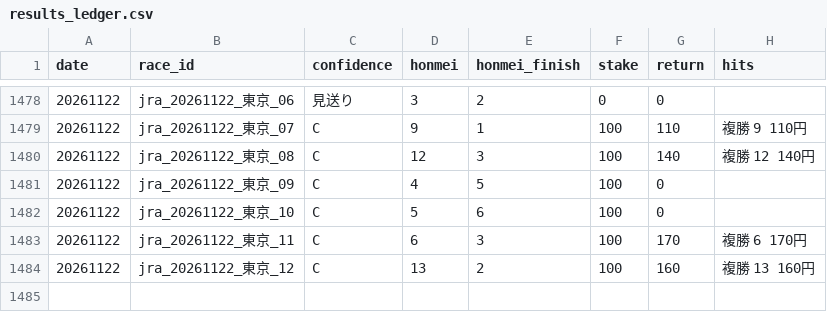
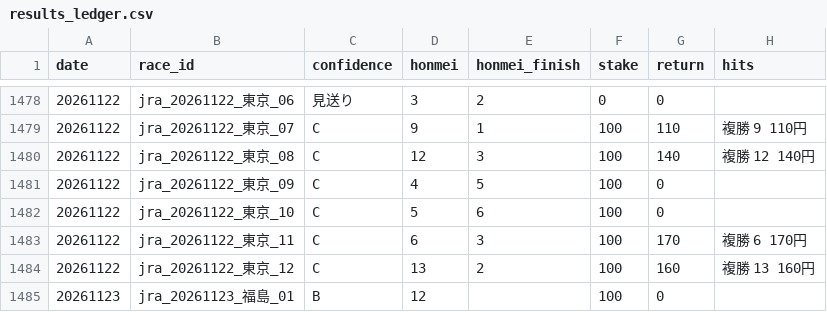
Before and after one commit to bunbunbunzai/keiba-ai, a CSV file: results_ledger.csv, drawn as a sheet; only a part is shown, gaps mark what is left out; the diff names each change by its address in the sheet, - before the commit and + after, or states it on an @@ line.

```diff
--- a/results_ledger.csv
+++ b/results_ledger.csv
+row 1485: 20261123 | jra_20261123_福島_01 | B | 12 |  | 100 | 0
```
Also changed, not shown: 6 other files.
